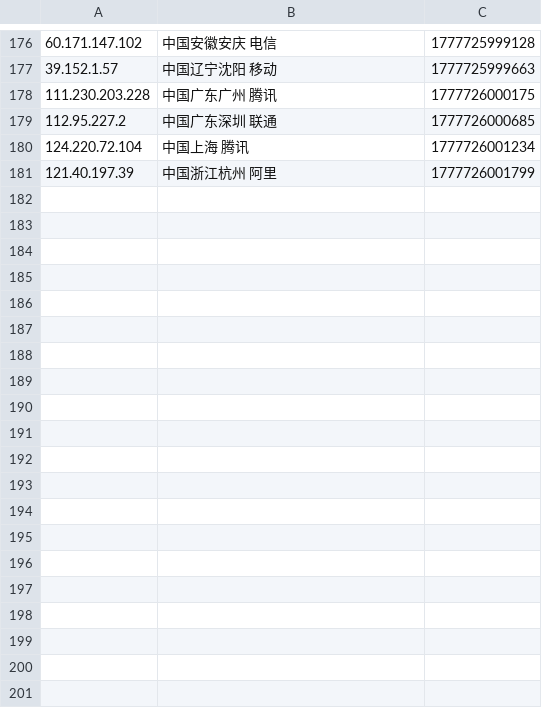
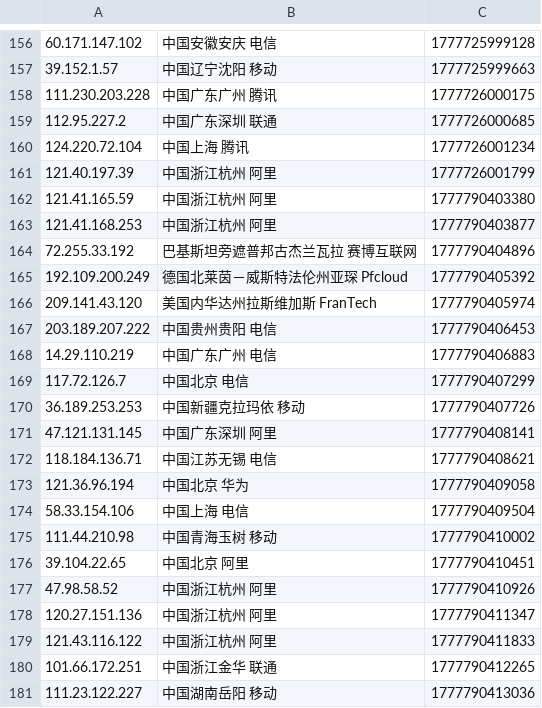
Before and after one commit to 4yop/4yop.github.io, a CSV file: data/ip-black/ip-black.csv, drawn as a sheet; only a part is shown, gaps mark what is left out; the diff covers the shown part only.

```diff
--- a/data/ip-black/ip-black.csv
+++ b/data/ip-black/ip-black.csv
@@ -181 +161,21 @@
 121.40.197.39,中国浙江杭州 阿里,1777726001799
+121.41.165.59,中国浙江杭州 阿里,1777790403380
+121.41.168.253,中国浙江杭州 阿里,1777790403877
+72.255.33.192,巴基斯坦旁遮普邦古杰兰瓦拉 赛博互联网,1777790404896
+192.109.200.249,德国北莱茵－威斯特法伦州亚琛 Pfcloud,1777790405392
+209.141.43.120,美国内华达州拉斯维加斯 FranTech,1777790405974
+203.189.207.222,中国贵州贵阳 电信,1777790406453
+14.29.110.219,中国广东广州 电信,1777790406883
+117.72.126.7,中国北京 电信,1777790407299
+36.189.253.253,中国新疆克拉玛依 移动,1777790407726
+47.121.131.145,中国广东深圳 阿里,1777790408141
+118.184.136.71,中国江苏无锡 电信,1777790408621
+121.36.96.194,中国北京 华为,1777790409058
+58.33.154.106,中国上海 电信,1777790409504
+111.44.210.98,中国青海玉树 移动,1777790410002
+39.104.22.65,中国北京 阿里,1777790410451
+47.98.58.52,中国浙江杭州 阿里,1777790410926
+120.27.151.136,中国浙江杭州 阿里,1777790411347
+121.43.116.122,中国浙江杭州 阿里,1777790411833
+101.66.172.251,中国浙江金华 联通,1777790412265
+111.23.122.227,中国湖南岳阳 移动,1777790413036
```
Also changed, not shown: 20 removed rows elsewhere in this file, 6 other files.
